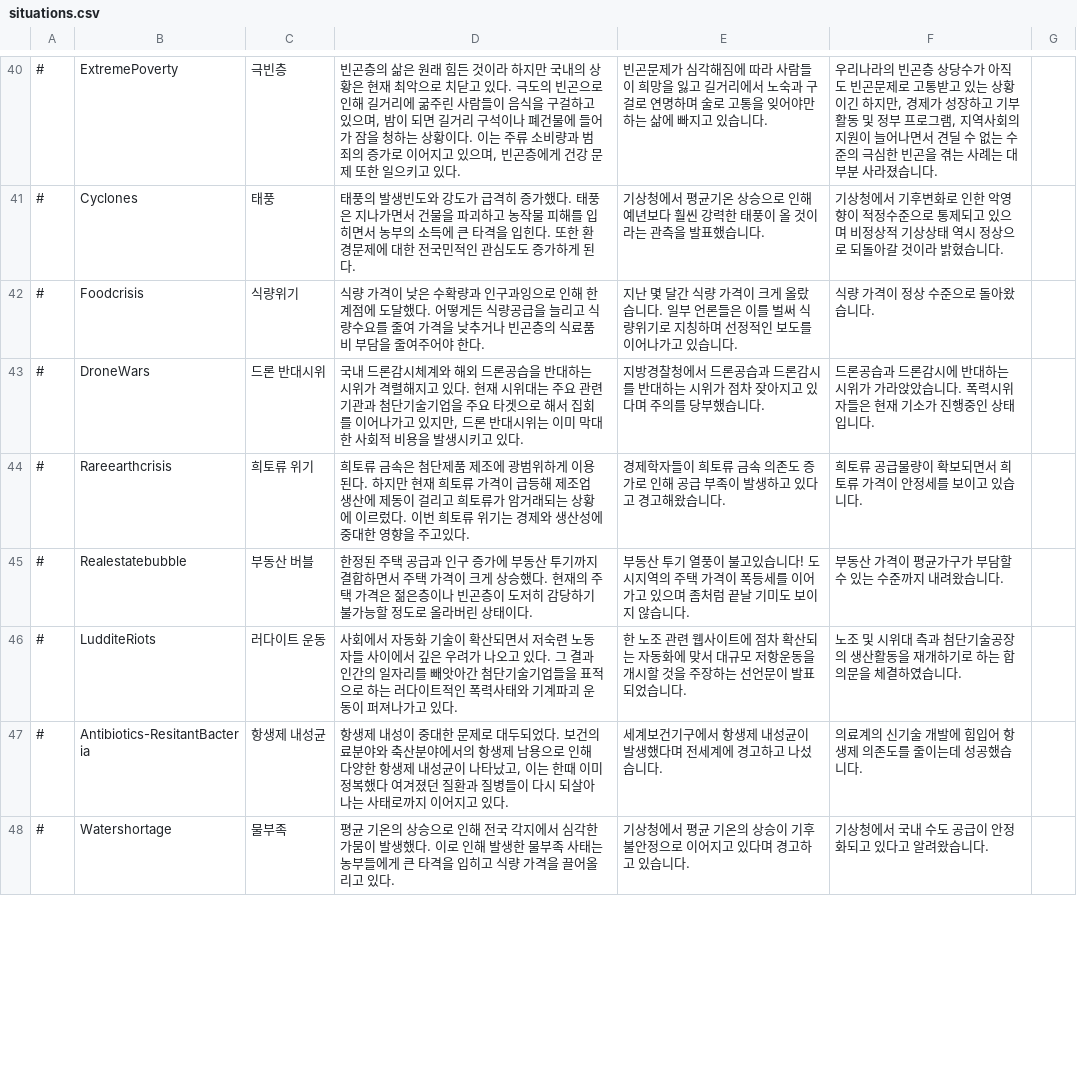
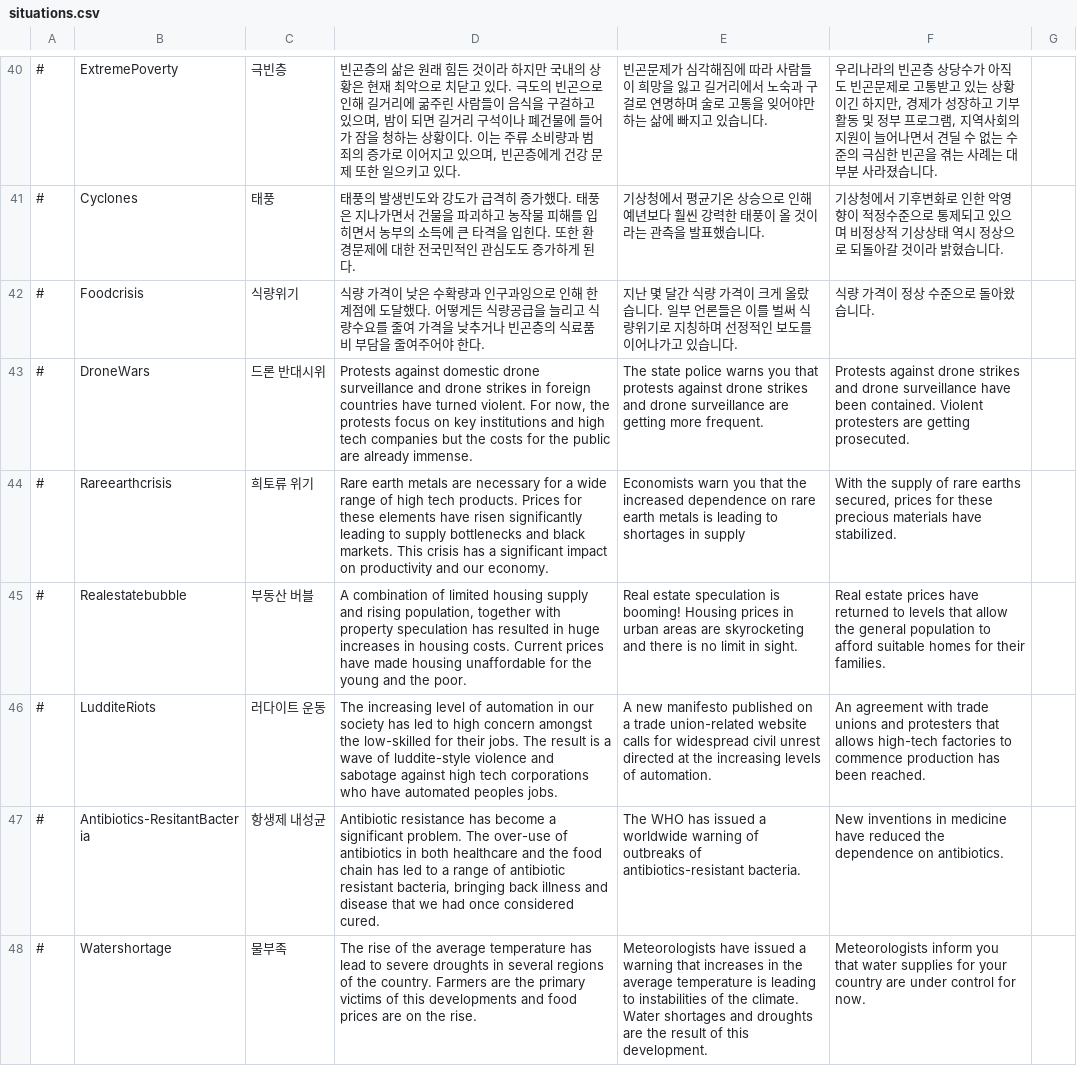
Before and after one commit to whiteforce4/Democracy4KoreanTranslation, a CSV file: Korean/situations.csv, drawn as a sheet; only a part is shown, gaps mark what is left out; the diff covers the shown part only.

```diff
--- a/Korean/situations.csv
+++ b/Korean/situations.csv
@@ -42,7 +42,7 @@
 #,Foodcrisis,식량위기,식량 가격이 낮은 수확량과 인구과잉으로 인해 한계점에 도달했다. 어떻게든 식량공급을 늘리고 식량수요를 줄여 가격을 낮추거나 빈곤층의 식료품비 부담을 줄여주어야 한다.,지난 몇 달간 식량 가격이 크게 올랐습니다. 일부 언론들은 이를 벌써 식량위기로 지칭하며 선정적인 보도를 이어나가고 있습니다.,식량 가격이 정상 수준으로 돌아왔습니다.
-#,DroneWars,드론 반대시위,"국내 드론감시체계와 해외 드론공습을 반대하는 시위가 격렬해지고 있다. 현재 시위대는 주요 관련기관과 첨단기술기업을 주요 타겟으로 해서 집회를 이어나가고 있지만, 드론 반대시위는 이미 막대한 사회적 비용을 발생시키고 있다.",지방경찰청에서 드론공습과 드론감시를 반대하는 시위가 점차 잦아지고 있다며 주의를 당부했습니다.,드론공습과 드론감시에 반대하는 시위가 가라앉았습니다. 폭력시위자들은 현재 기소가 진행중인 상태입니다.
-#,Rareearthcrisis,희토류 위기,희토류 금속은 첨단제품 제조에 광범위하게 이용된다. 하지만 현재 희토류 가격이 급등해 제조업 생산에 제동이 걸리고 희토류가 암거래되는 상황에 이르렀다. 이번 희토류 위기는 경제와 생산성에 중대한 영향을 주고있다.,경제학자들이 희토류 금속 의존도 증가로 인해 공급 부족이 발생하고 있다고 경고해왔습니다.,희토류 공급물량이 확보되면서 희토류 가격이 안정세를 보이고 있습니다.
-#,Realestatebubble,부동산 버블,한정된 주택 공급과 인구 증가에 부동산 투기까지 결합하면서 주택 가격이 크게 상승했다. 현재의 주택 가격은 젊은층이나 빈곤층이 도저히 감당하기 불가능할 정도로 올라버린 상태이다.,부동산 투기 열풍이 불고있습니다! 도시지역의 주택 가격이 폭등세를 이어가고 있으며 좀처럼 끝날 기미도 보이지 않습니다.,부동산 가격이 평균가구가 부담할 수 있는 수준까지 내려왔습니다.
-#,LudditeRiots,러다이트 운동,사회에서 자동화 기술이 확산되면서 저숙련 노동자들 사이에서 깊은 우려가 나오고 있다. 그 결과 인간의 일자리를 빼앗아간 첨단기술기업들을 표적으로 하는 러다이트적인 폭력사태와 기계파괴 운동이 퍼져나가고 있다.,한 노조 관련 웹사이트에 점차 확산되는 자동화에 맞서 대규모 저항운동을 개시할 것을 주장하는 선언문이 발표되었습니다.,노조 및 시위대 측과 첨단기술공장의 생산활동을 재개하기로 하는 합의문을 체결하였습니다.
-#,Antibiotics-ResitantBacteria,항생제 내성균,"항생제 내성이 중대한 문제로 대두되었다. 보건의료분야와 축산분야에서의 항생제 남용으로 인해 다양한 항생제 내성균이 나타났고, 이는 한때 이미 정복했다 여겨졌던 질환과 질병들이 다시 되살아나는 사태로까지 이어지고 있다.",세계보건기구에서 항생제 내성균이 발생했다며 전세계에 경고하고 나섰습니다.,의료계의 신기술 개발에 힘입어 항생제 의존도를 줄이는데 성공했습니다.
-#,Watershortage,물부족,평균 기온의 상승으로 인해 전국 각지에서 심각한 가뭄이 발생했다. 이로 인해 발생한 물부족 사태는 농부들에게 큰 타격을 입히고 식량 가격을 끌어올리고 있다.,기상청에서 평균 기온의 상승이 기후 불안정으로 이어지고 있다며 경고하고 있습니다.,기상청에서 국내 수도 공급이 안정화되고 있다고 알려왔습니다.
+#,DroneWars,드론 반대시위,"Protests against domestic drone surveillance and drone strikes in foreign countries have turned violent. For now, the protests focus on key institutions and high tech companies but the costs for the public are already immense.",The state police warns you that protests against drone strikes and drone surveillance are getting more frequent.,Protests against drone strikes and drone surveillance have been contained. Violent protesters are getting prosecuted.
+#,Rareearthcrisis,희토류 위기,Rare earth metals are necessary for a wide range of high tech products. Prices for these elements have risen significantly leading to supply bottlenecks and black markets. This crisis has a significant impact on productivity and our economy.,Economists warn you that the increased dependence on rare earth metals is leading to shortages in supply,"With the supply of rare earths secured, prices for these precious materials have stabilized."
+#,Realestatebubble,부동산 버블,"A combination of limited housing supply and rising population, together with property speculation has resulted in huge increases in housing costs. Current prices have made housing unaffordable for the young and the poor.",Real estate speculation is booming! Housing prices in urban areas are skyrocketing and there is no limit in sight.,Real estate prices have returned to levels that allow the general population to afford suitable homes for their families.
+#,LudditeRiots,러다이트 운동,The increasing level of automation in our society has led to high concern amongst the low-skilled for their jobs. The result is a wave of luddite-style violence and sabotage against high tech corporations who have automated peoples jobs.,A new manifesto published on a trade union-related website calls for widespread civil unrest directed at the increasing levels of automation.,An agreement with trade unions and protesters that allows high-tech factories to commence production has been reached.
+#,Antibiotics-ResitantBacteria,항생제 내성균,"Antibiotic resistance has become a significant problem. The over-use of antibiotics in both healthcare and the food chain has led to a range of antibiotic resistant bacteria, bringing back illness and disease that we had once considered cured.",The WHO has issued a worldwide warning of outbreaks of antibiotics-resistant bacteria.,New inventions in medicine have reduced the dependence on antibiotics.
+#,Watershortage,물부족,The rise of the average temperature has lead to severe droughts in several regions of the country. Farmers are the primary victims of this developments and food prices are on the rise.,Meteorologists have issued a warning that increases in the average temperature is leading to instabilities of the climate. Water shortages and droughts are the result of this development.,Meteorologists inform you that water supplies for your country are under control for now.
```
Also changed, not shown: 85 edited cells elsewhere in this file, Korean/dilemmas.csv, Korean/events.csv.
